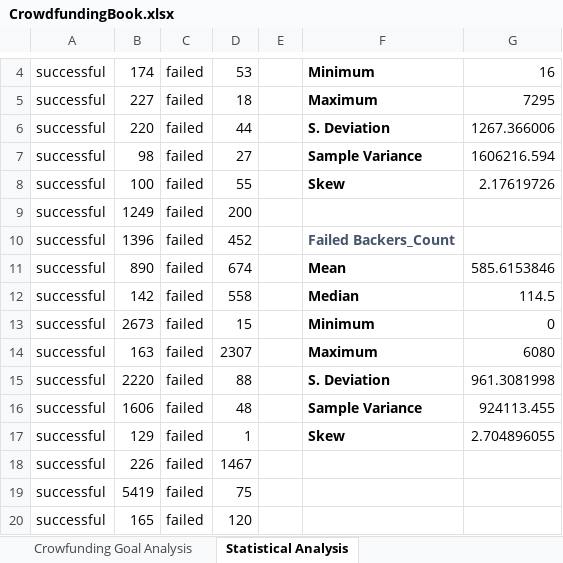
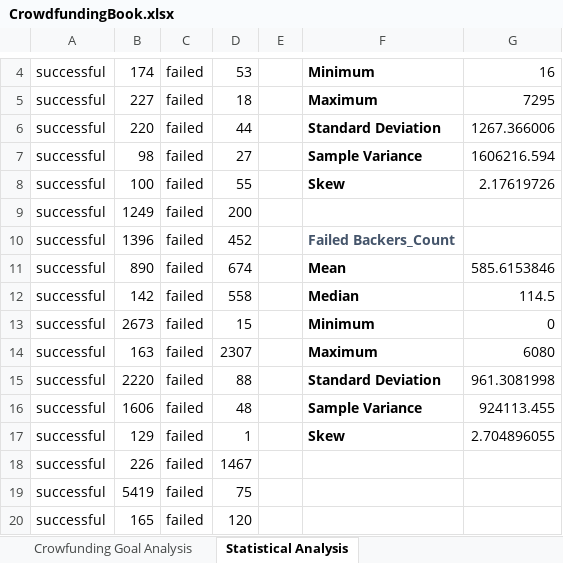
Before and after one commit to CJO100293/excel-challenge, an Excel workbook: CrowdfundingBook.xlsx, sheet Statistical Analysis, drawn as a sheet; only a part is shown, gaps mark what is left out; values as stored, in another font and other column widths than the file's, no borders; charts and pictures and conditional formats not drawn; the diff names each change by its address in the sheet, - before the commit and + after, or states it on an @@ line.

Commit message:
updated 'CrowdfundingBook.xlsx' at 9:52PM on 4-3-23

```diff
--- a/CrowdfundingBook.xlsx (sheet Statistical Analysis)
+++ b/CrowdfundingBook.xlsx (sheet Statistical Analysis)
-F6: S. Deviation
+F6: Standard Deviation
-F15: S. Deviation
+F15: Standard Deviation
```
Also changed, not shown: charts or pictures.
